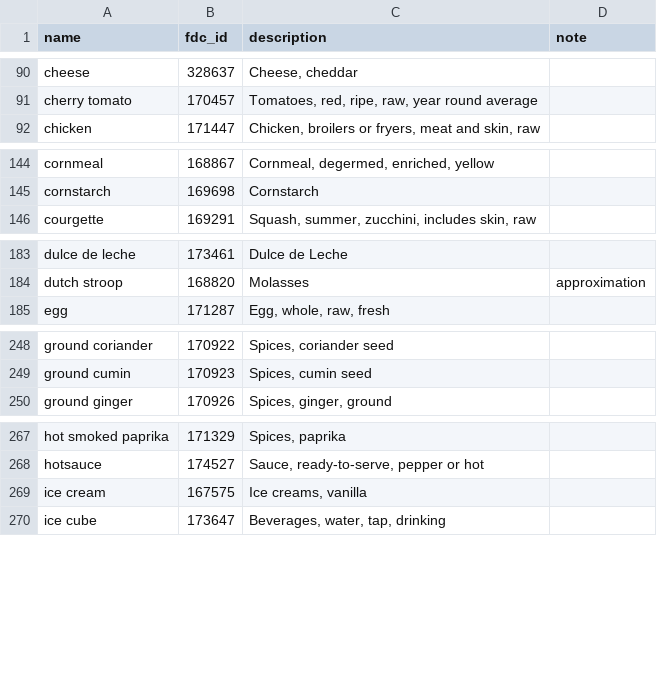
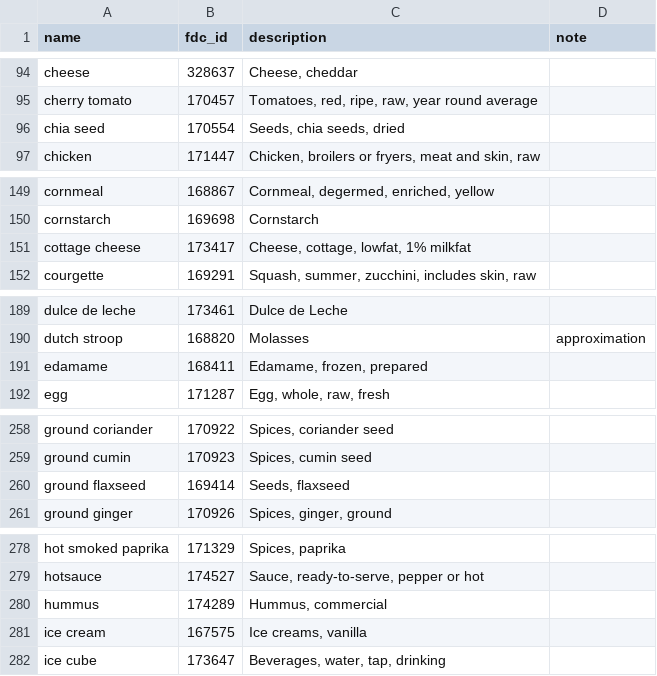
Before and after one commit to edanbro/Dietbro, a CSV file: packages/core/src/larder_core/data/aliases.csv, drawn as a sheet; only a part is shown, gaps mark what is left out; the diff covers the shown part only; the diff names each change by its address in the sheet, - before the commit and + after, or states it on an @@ line.

```diff
--- a/packages/core/src/larder_core/data/aliases.csv
+++ b/packages/core/src/larder_core/data/aliases.csv
+row 96: chia seed | 170554 | Seeds, chia seeds, dried
+row 151: cottage cheese | 173417 | Cheese, cottage, lowfat, 1% milkfat
+row 191: edamame | 168411 | Edamame, frozen, prepared
+row 260: ground flaxseed | 169414 | Seeds, flaxseed
+row 280: hummus | 174289 | Hummus, commercial
```
Also changed, not shown: 28 added rows elsewhere in this file, packages/core/src/larder_core/data/food_tags.csv, packages/core/src/larder_core/data/prices.csv, 2 other files.
